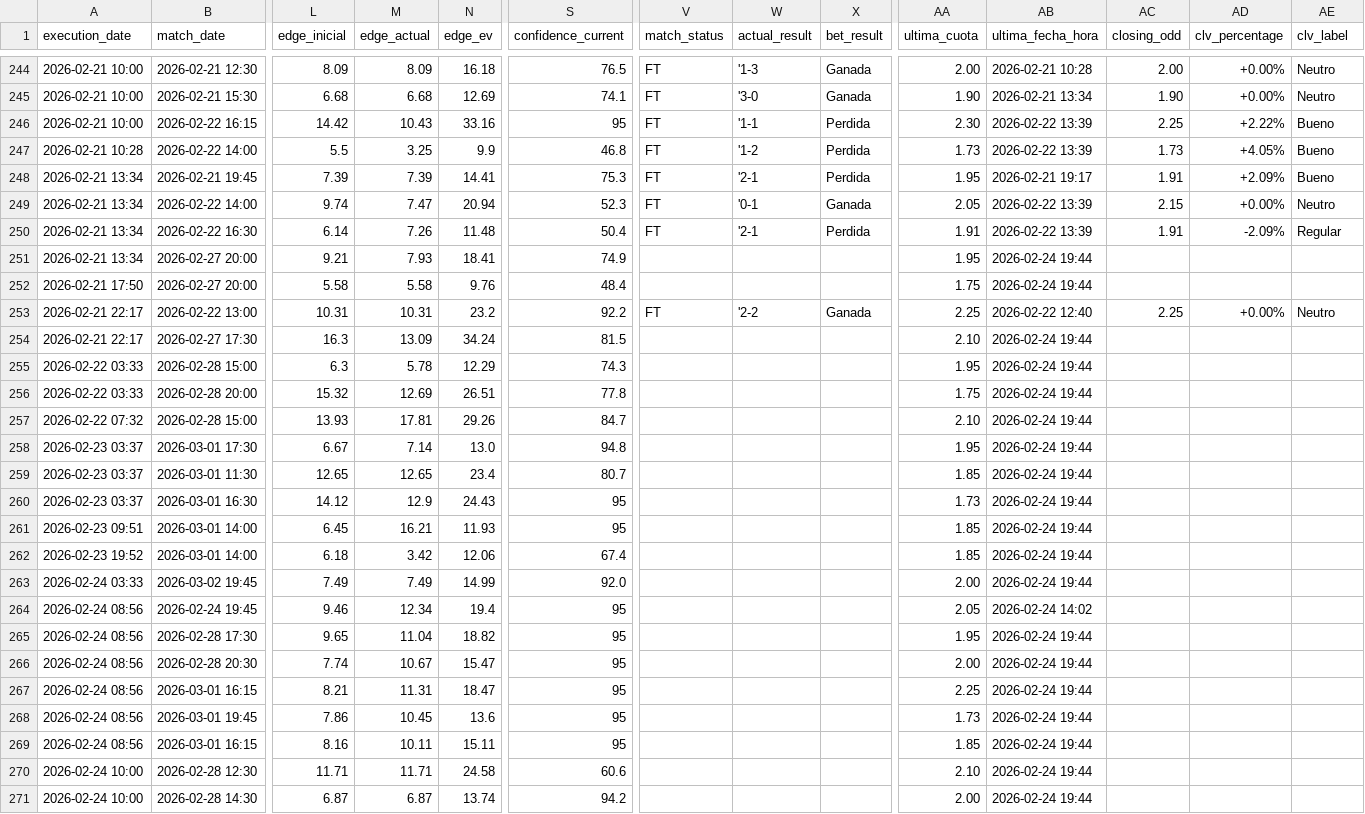
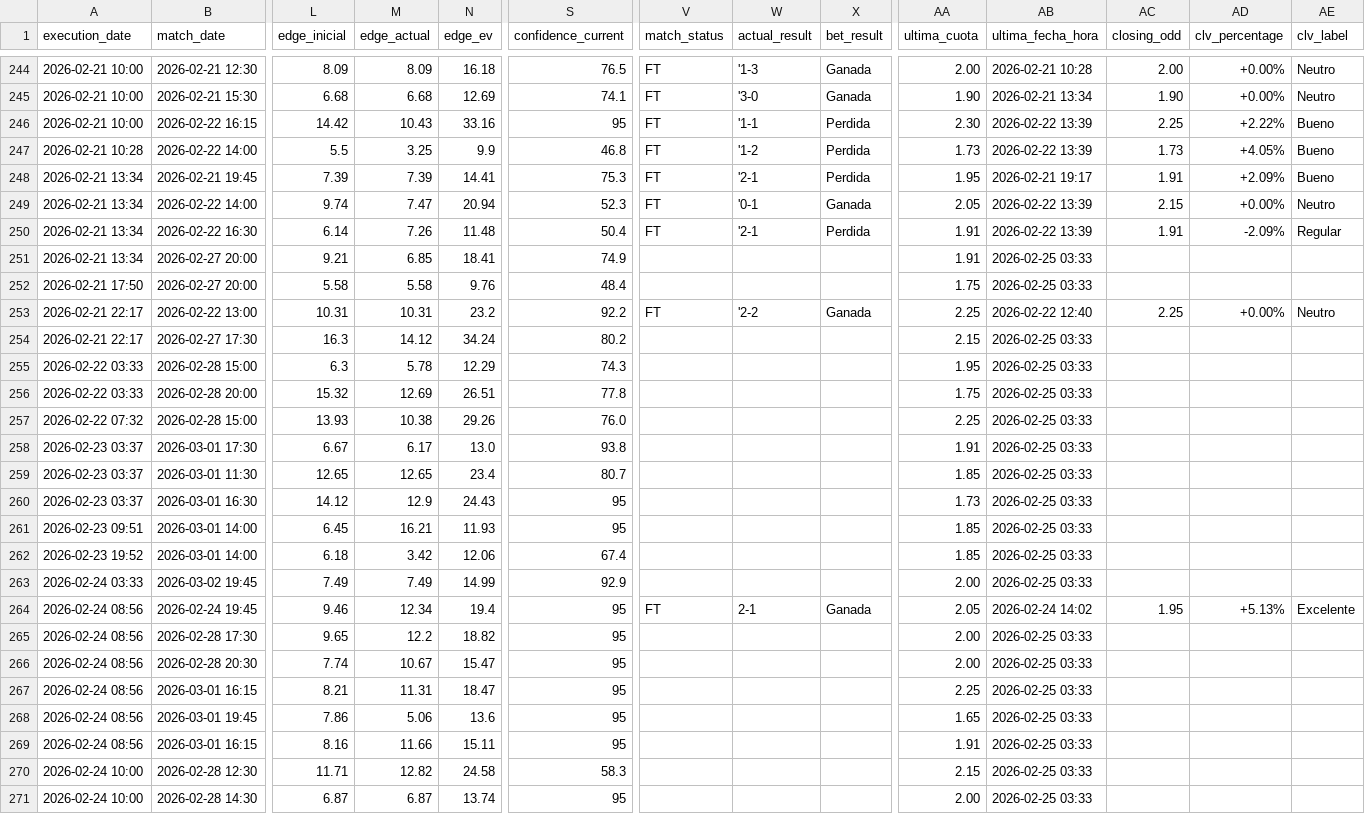
Before and after one commit to pedromanuelfdz-netizen/betting-dashboard, a CSV file: over_under_value_bets.csv, drawn as a sheet; only a part is shown, gaps mark what is left out; the diff covers the shown part only; the diff names each change by its address in the sheet, - before the commit and + after, or states it on an @@ line.

```diff
--- a/over_under_value_bets.csv
+++ b/over_under_value_bets.csv
-M251 (edge_actual): 7.93
+M251 (edge_actual): 6.85
-AA251 (ultima_cuota): 1.95
+AA251 (ultima_cuota): 1.91
-AB251:AB252 (ultima_fecha_hora): 2026-02-24 19:44
+AB251:AB252 (ultima_fecha_hora): 2026-02-25 03:33
-M254 (edge_actual): 13.09
+M254 (edge_actual): 14.12
-S254 (confidence_current): 81.5
+S254 (confidence_current): 80.2
-AA254 (ultima_cuota): 2.10
+AA254 (ultima_cuota): 2.15
-AB254:AB263 (ultima_fecha_hora): 2026-02-24 19:44
+AB254:AB263 (ultima_fecha_hora): 2026-02-25 03:33
-M257 (edge_actual): 17.81
+M257 (edge_actual): 10.38
-S257 (confidence_current): 84.7
+S257 (confidence_current): 76.0
-AA257 (ultima_cuota): 2.10
+AA257 (ultima_cuota): 2.25
-M258 (edge_actual): 7.14
+M258 (edge_actual): 6.17
-S258 (confidence_current): 94.8
+S258 (confidence_current): 93.8
-AA258 (ultima_cuota): 1.95
+AA258 (ultima_cuota): 1.91
-S263 (confidence_current): 92.0
+S263 (confidence_current): 92.9
-V264 (match_status): (empty)
+V264 (match_status): FT
-W264 (actual_result): (empty)
+W264 (actual_result): 2-1
-X264 (bet_result): (empty)
+X264 (bet_result): Ganada
-AC264 (closing_odd): (empty)
+AC264 (closing_odd): 1.95
-AD264 (clv_percentage): (empty)
+AD264 (clv_percentage): +5.13%
-AE264 (clv_label): (empty)
+AE264 (clv_label): Excelente
-M265 (edge_actual): 11.04
+M265 (edge_actual): 12.2
-AA265 (ultima_cuota): 1.95
+AA265 (ultima_cuota): 2.00
-AB265:AB271 (ultima_fecha_hora): 2026-02-24 19:44
+AB265:AB271 (ultima_fecha_hora): 2026-02-25 03:33
-M268 (edge_actual): 10.45
+M268 (edge_actual): 5.06
-AA268 (ultima_cuota): 1.73
+AA268 (ultima_cuota): 1.65
-M269 (edge_actual): 10.11
+M269 (edge_actual): 11.66
-AA269 (ultima_cuota): 1.85
+AA269 (ultima_cuota): 1.91
-M270 (edge_actual): 11.71
+M270 (edge_actual): 12.82
-S270 (confidence_current): 60.6
+S270 (confidence_current): 58.3
-AA270 (ultima_cuota): 2.10
+AA270 (ultima_cuota): 2.15
-S271 (confidence_current): 94.2
+S271 (confidence_current): 95
```
Also changed, not shown: 2 added rows and 4 edited cells elsewhere in this file, 1 other file.
